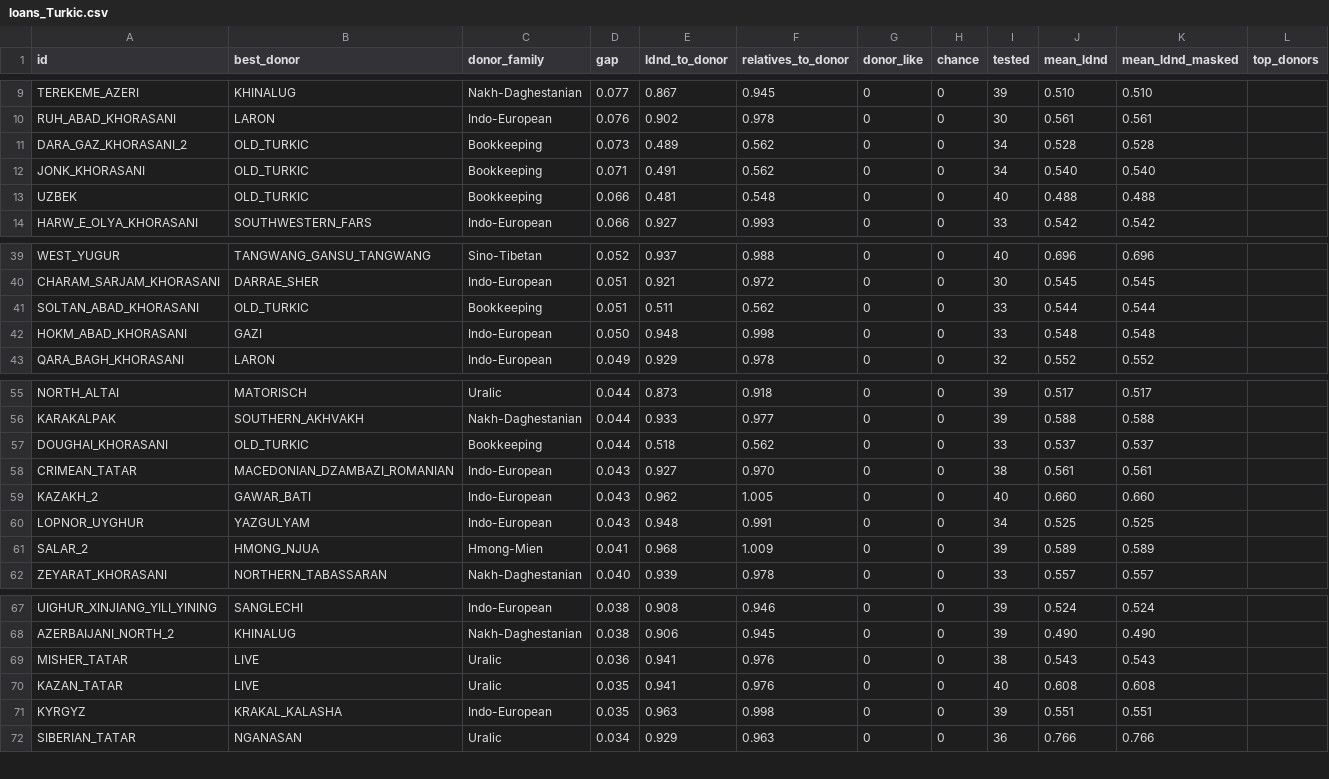
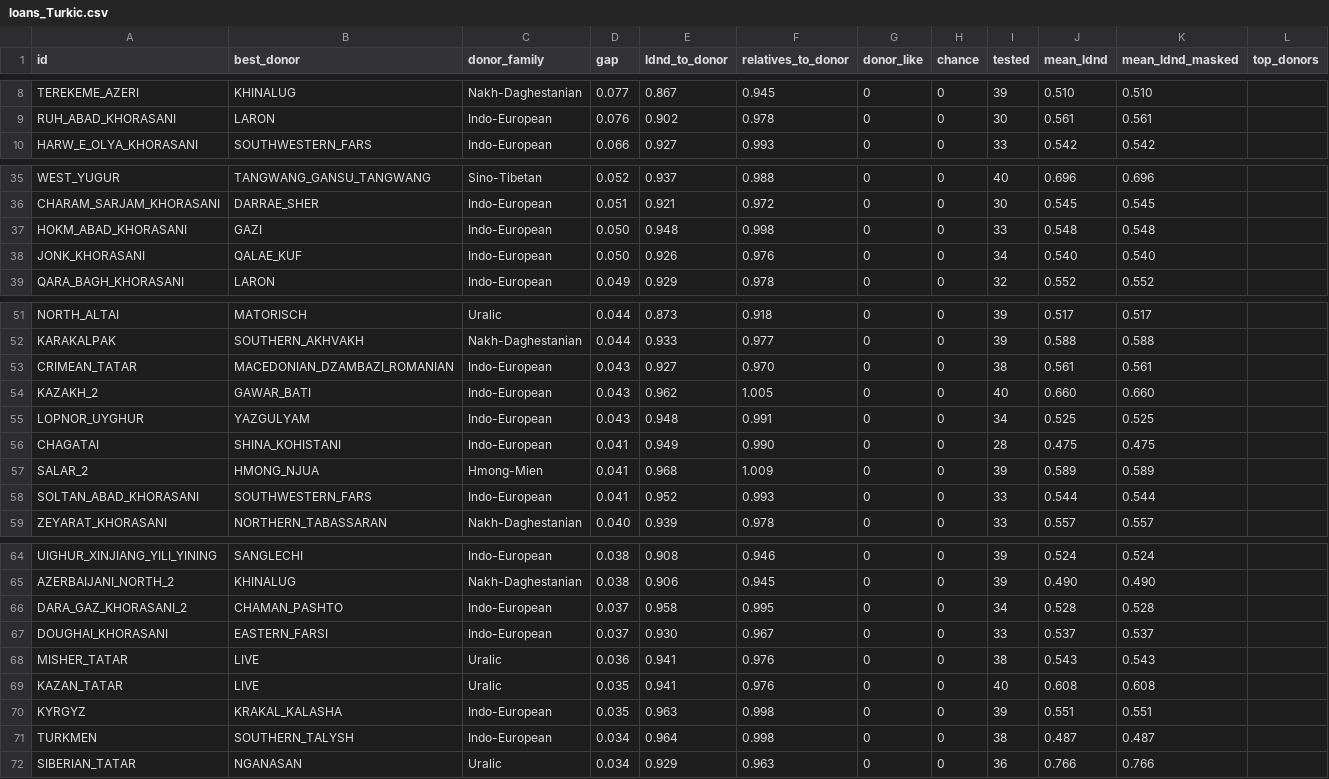
Before and after one commit to iwsfutcmd/lingustic-diversity, a CSV file: results/loans_Turkic.csv, drawn as a sheet; only a part is shown, gaps mark what is left out; the diff covers the shown part only.

```diff
--- a/results/loans_Turkic.csv
+++ b/results/loans_Turkic.csv
@@ -10,5 +9,2 @@ TEREKEME_AZERI,KHINALUG,Nakh-Daghestanian,0.077,0.867,0.945,0,0,39,0.510,0.510,
 RUH_ABAD_KHORASANI,LARON,Indo-European,0.076,0.902,0.978,0,0,30,0.561,0.561,
-DARA_GAZ_KHORASANI_2,OLD_TURKIC,Bookkeeping,0.073,0.489,0.562,0,0,34,0.528,0.528,
-JONK_KHORASANI,OLD_TURKIC,Bookkeeping,0.071,0.491,0.562,0,0,34,0.540,0.540,
-UZBEK,OLD_TURKIC,Bookkeeping,0.066,0.481,0.548,0,0,40,0.488,0.488,
 HARW_E_OLYA_KHORASANI,SOUTHWESTERN_FARS,Indo-European,0.066,0.927,0.993,0,0,33,0.542,0.542,
@@ -40,4 +36,4 @@ WEST_YUGUR,TANGWANG_GANSU_TANGWANG,Sino-Tibetan,0.052,0.937,0.988,0,0,40,0.696,0
 CHARAM_SARJAM_KHORASANI,DARRAE_SHER,Indo-European,0.051,0.921,0.972,0,0,30,0.545,0.545,
-SOLTAN_ABAD_KHORASANI,OLD_TURKIC,Bookkeeping,0.051,0.511,0.562,0,0,33,0.544,0.544,
 HOKM_ABAD_KHORASANI,GAZI,Indo-European,0.050,0.948,0.998,0,0,33,0.548,0.548,
+JONK_KHORASANI,QALAE_KUF,Indo-European,0.050,0.926,0.976,0,0,34,0.540,0.540,
 QARA_BAGH_KHORASANI,LARON,Indo-European,0.049,0.929,0.978,0,0,32,0.552,0.552,
@@ -56,3 +52,2 @@ NORTH_ALTAI,MATORISCH,Uralic,0.044,0.873,0.918,0,0,39,0.517,0.517,
 KARAKALPAK,SOUTHERN_AKHVAKH,Nakh-Daghestanian,0.044,0.933,0.977,0,0,39,0.588,0.588,
-DOUGHAI_KHORASANI,OLD_TURKIC,Bookkeeping,0.044,0.518,0.562,0,0,33,0.537,0.537,
 CRIMEAN_TATAR,MACEDONIAN_DZAMBAZI_ROMANIAN,Indo-European,0.043,0.927,0.970,0,0,38,0.561,0.561,
@@ -60,3 +55,5 @@ KAZAKH_2,GAWAR_BATI,Indo-European,0.043,0.962,1.005,0,0,40,0.660,0.660,
 LOPNOR_UYGHUR,YAZGULYAM,Indo-European,0.043,0.948,0.991,0,0,34,0.525,0.525,
+CHAGATAI,SHINA_KOHISTANI,Indo-European,0.041,0.949,0.990,0,0,28,0.475,0.475,
 SALAR_2,HMONG_NJUA,Hmong-Mien,0.041,0.968,1.009,0,0,39,0.589,0.589,
+SOLTAN_ABAD_KHORASANI,SOUTHWESTERN_FARS,Indo-European,0.041,0.952,0.993,0,0,33,0.544,0.544,
 ZEYARAT_KHORASANI,NORTHERN_TABASSARAN,Nakh-Daghestanian,0.040,0.939,0.978,0,0,33,0.557,0.557,
@@ -68,2 +65,4 @@ UIGHUR_XINJIANG_YILI_YINING,SANGLECHI,Indo-European,0.038,0.908,0.946,0,0,39,0.5
 AZERBAIJANI_NORTH_2,KHINALUG,Nakh-Daghestanian,0.038,0.906,0.945,0,0,39,0.490,0.490,
+DARA_GAZ_KHORASANI_2,CHAMAN_PASHTO,Indo-European,0.037,0.958,0.995,0,0,34,0.528,0.528,
+DOUGHAI_KHORASANI,EASTERN_FARSI,Indo-European,0.037,0.930,0.967,0,0,33,0.537,0.537,
 MISHER_TATAR,LIVE,Uralic,0.036,0.941,0.976,0,0,38,0.543,0.543,
@@ -71,2 +70,3 @@ KAZAN_TATAR,LIVE,Uralic,0.035,0.941,0.976,0,0,40,0.608,0.608,
 KYRGYZ,KRAKAL_KALASHA,Indo-European,0.035,0.963,0.998,0,0,39,0.551,0.551,
+TURKMEN,SOUTHERN_TALYSH,Indo-European,0.034,0.964,0.998,0,0,38,0.487,0.487,
 SIBERIAN_TATAR,NGANASAN,Uralic,0.034,0.929,0.963,0,0,36,0.766,0.766,
```
Also changed, not shown: 1 added row, 2 removed rows and 1 edited cell elsewhere in this file, results/loans_Mongolic.csv, 11 other files.
